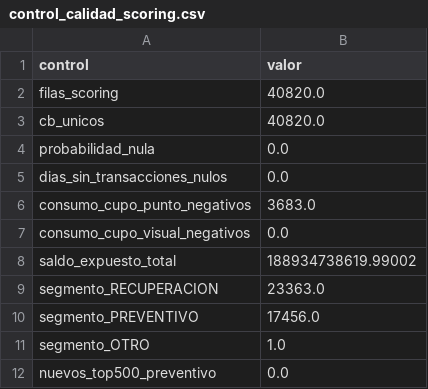
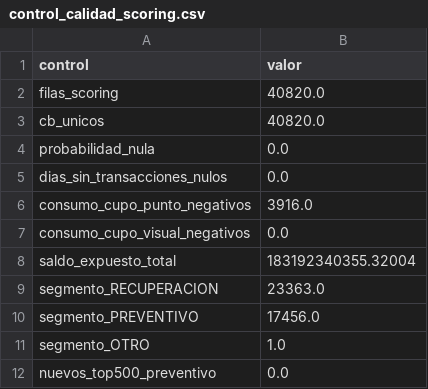
Before and after one commit to jhonsegura75Dorado/ModeloCartera, a CSV file: _modelo_riesgo_cb/salidas_produccion/control_calidad_scoring.csv, drawn as a sheet.

```diff
--- a/_modelo_riesgo_cb/salidas_produccion/control_calidad_scoring.csv
+++ b/_modelo_riesgo_cb/salidas_produccion/control_calidad_scoring.csv
@@ -5,5 +5,5 @@ probabilidad_nula,0.0
 dias_sin_transacciones_nulos,0.0
-consumo_cupo_punto_negativos,3683.0
+consumo_cupo_punto_negativos,3916.0
 consumo_cupo_visual_negativos,0.0
-saldo_expuesto_total,188934738619.99002
+saldo_expuesto_total,183192340355.32004
 segmento_RECUPERACION,23363.0
```
Also changed, not shown: _modelo_riesgo_cb/salidas_produccion/resumen_operativo_dashboard.csv, _modelo_riesgo_cb/salidas_produccion/scoring_top1000_recuperacion.csv, 7 other files.
